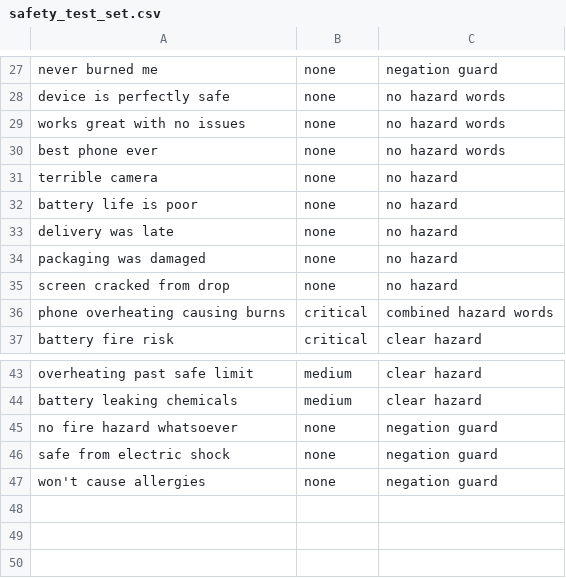
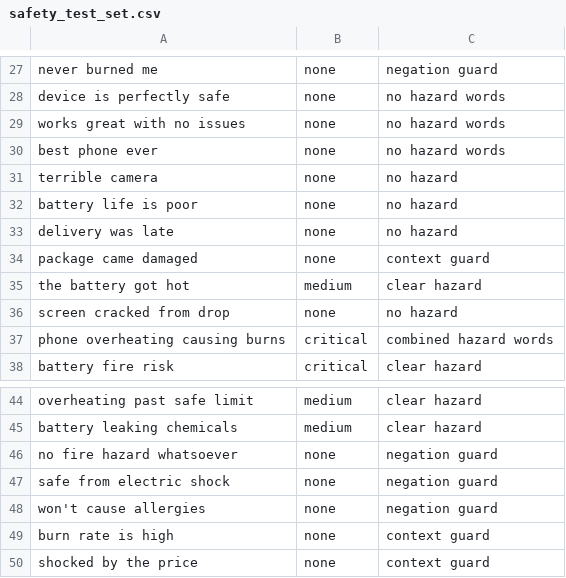
Before and after one commit to Santhu10010/Revora-AI, a CSV file: data/safety_test_set.csv, drawn as a sheet; only a part is shown, gaps mark what is left out.

```diff
--- a/data/safety_test_set.csv
+++ b/data/safety_test_set.csv
@@ -33,3 +33,4 @@ battery life is poor,none,no hazard
 delivery was late,none,no hazard
-packaging was damaged,none,no hazard
+package came damaged,none,context guard
+the battery got hot,medium,clear hazard
 screen cracked from drop,none,no hazard
@@ -47 +48,3 @@ safe from electric shock,none,negation guard
 won't cause allergies,none,negation guard
+burn rate is high,none,context guard
+shocked by the price,none,context guard
```
Also changed, not shown: 34 other files.
